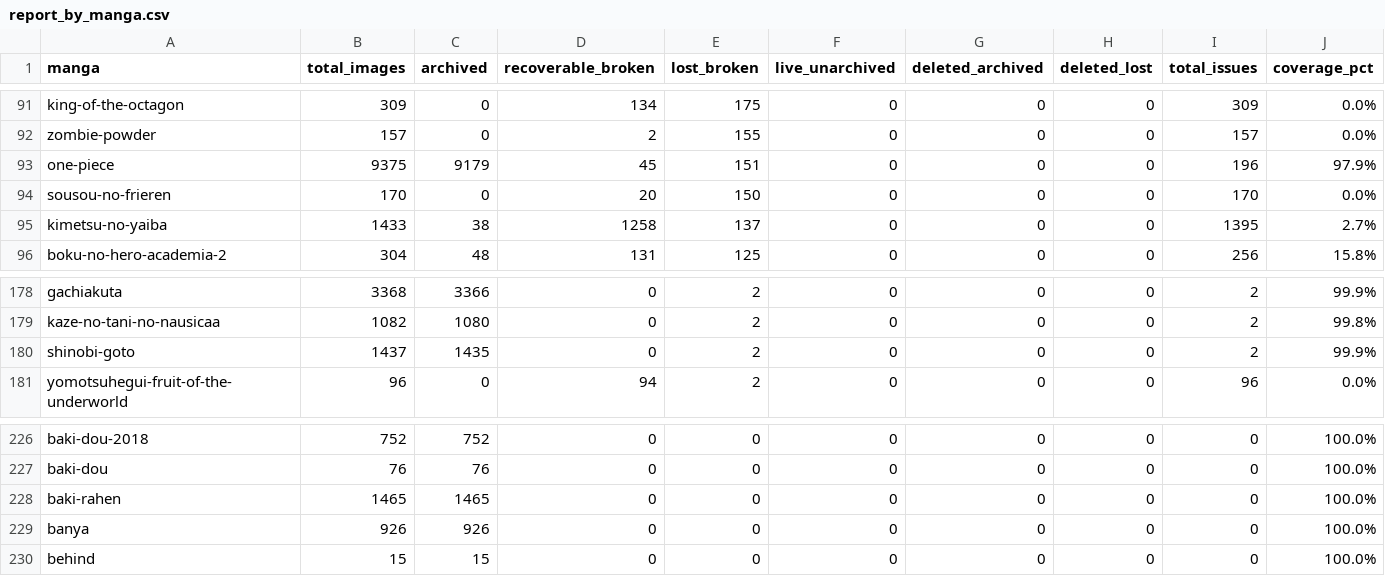
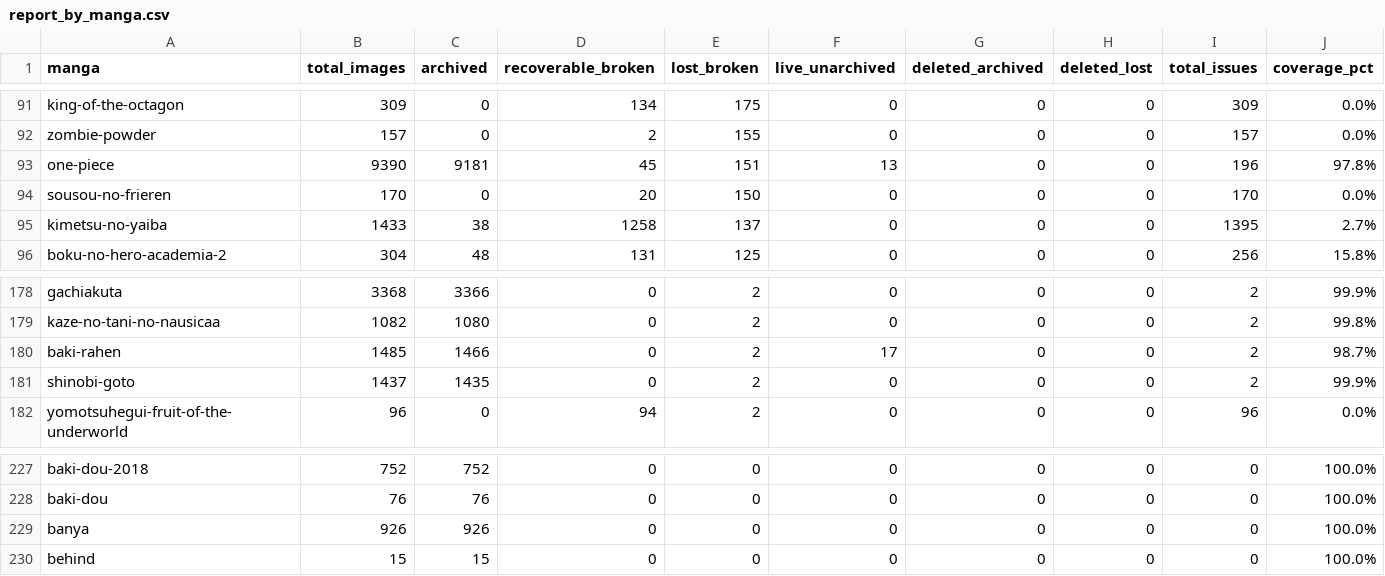
Before and after one commit to 24bit192kHz/3asq-image-recovery-site, a CSV file: report_by_manga.csv, drawn as a sheet; only a part is shown, gaps mark what is left out.

```diff
--- a/report_by_manga.csv
+++ b/report_by_manga.csv
@@ -92,3 +92,3 @@ king-of-the-octagon,309,0,134,175,0,0,0,309,0.0%
 zombie-powder,157,0,2,155,0,0,0,157,0.0%
-one-piece,9375,9179,45,151,0,0,0,196,97.9%
+one-piece,9390,9181,45,151,13,0,0,196,97.8%
 sousou-no-frieren,170,0,20,150,0,0,0,170,0.0%
@@ -179,2 +179,3 @@ gachiakuta,3368,3366,0,2,0,0,0,2,99.9%
 kaze-no-tani-no-nausicaa,1082,1080,0,2,0,0,0,2,99.8%
+baki-rahen,1485,1466,0,2,17,0,0,2,98.7%
 shinobi-goto,1437,1435,0,2,0,0,0,2,99.9%
@@ -227,3 +228,2 @@ baki-dou-2018,752,752,0,0,0,0,0,0,100.0%
 baki-dou,76,76,0,0,0,0,0,0,100.0%
-baki-rahen,1465,1465,0,0,0,0,0,0,100.0%
 banya,926,926,0,0,0,0,0,0,100.0%
```
Also changed, not shown: report_pending.csv, report_summary.csv, 4 other files.
